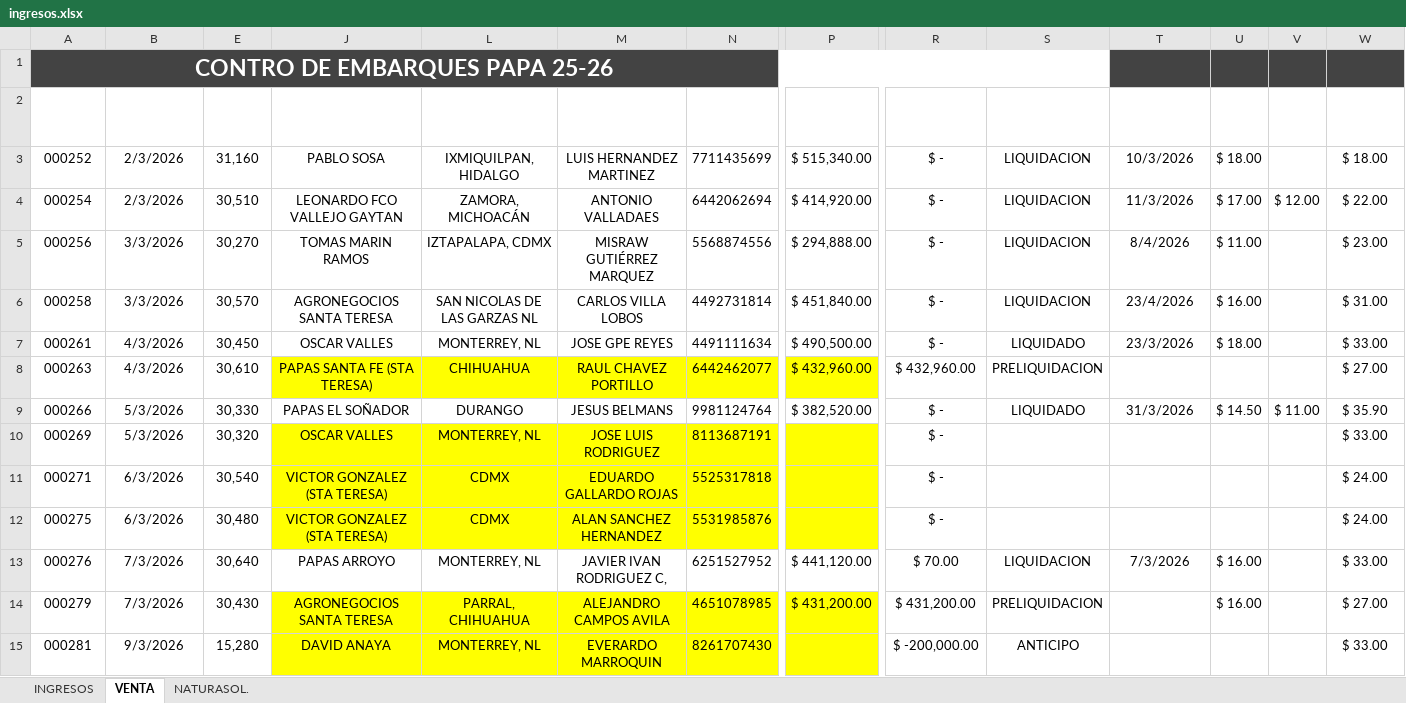
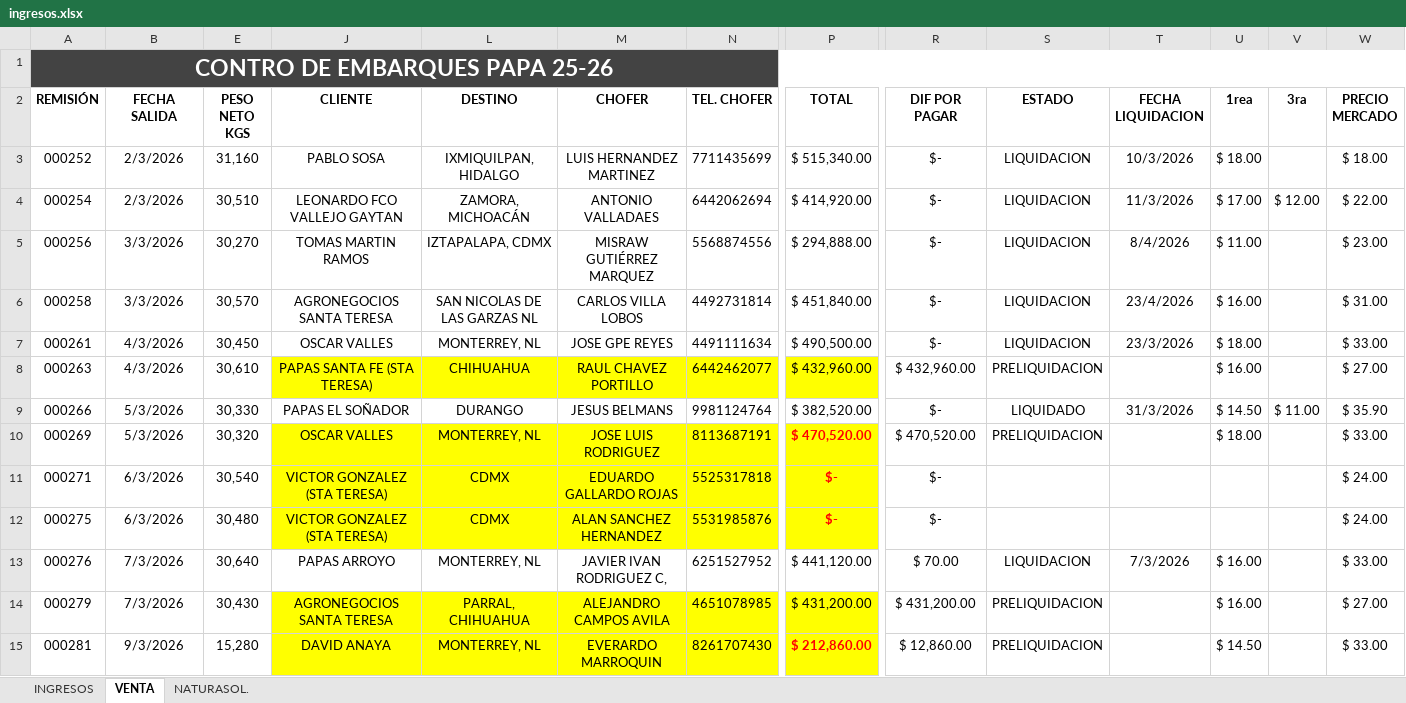
Before and after one commit to NormanProduce/Ciclo-25-26, an Excel workbook: ingresos.xlsx, sheet VENTA, drawn as a sheet; only a part is shown, gaps mark what is left out; values as stored, in another font and other column widths than the file's, no borders; charts and pictures not drawn; removed rows and columns are numbered as before the commit, all else as after; the diff covers the shown part only; the diff names each change by its address in the sheet, - before the commit and + after, or states it on an @@ line.

```diff
--- a/ingresos.xlsx (sheet VENTA)
+++ b/ingresos.xlsx (sheet VENTA)
-A1:S1 merged
+A1:W1 merged
-T1:W1 fill: #434343
+T1:W1 fill: none
-A2:B2 text colour: #FFFFFF
+A2:B2 text colour: black
-E2 text colour: #FFFFFF
+E2 text colour: black
-J2 text colour: #FFFFFF
+J2 text colour: black
-L2:W2 text colour: #FFFFFF
+L2:W2 text colour: black
-R3:R7 (DIF POR PAGAR): $ -
+R3:R7 (DIF POR PAGAR): $-
-J5 (CLIENTE): TOMAS MARIN RAMOS
+J5 (CLIENTE): TOMAS MARTIN RAMOS
-S7 (ESTADO): LIQUIDADO
+S7 (ESTADO): LIQUIDACION
-U8 (1rea): (empty)
+U8 (1rea): $ 16.00
-R9 (DIF POR PAGAR): $ -
+R9 (DIF POR PAGAR): $-
-P10 (TOTAL): (empty)
+P10 (TOTAL): $ 470,520.00
-R10 (DIF POR PAGAR): $ -
+R10 (DIF POR PAGAR): $ 470,520.00
-S10 (ESTADO): (empty)
+S10 (ESTADO): PRELIQUIDACION
-U10 (1rea): (empty)
+U10 (1rea): $ 18.00
-P11:P12 (TOTAL): (empty)
+P11:P12 (TOTAL): $-
-R11:R12 (DIF POR PAGAR): $ -
+R11:R12 (DIF POR PAGAR): $-
-P15 (TOTAL): (empty)
+P15 (TOTAL): $ 212,860.00
-R15 (DIF POR PAGAR): $ -200,000.00
+R15 (DIF POR PAGAR): $ 12,860.00
-S15 (ESTADO): ANTICIPO
+S15 (ESTADO): PRELIQUIDACION
-U15 (1rea): (empty)
+U15 (1rea): $ 14.50
```
Also changed, not shown: 2 added rows, 57 edited cells and cell formats elsewhere in this sheet, sheet INGRESOS, formulas that keep their value, hidden cells.
